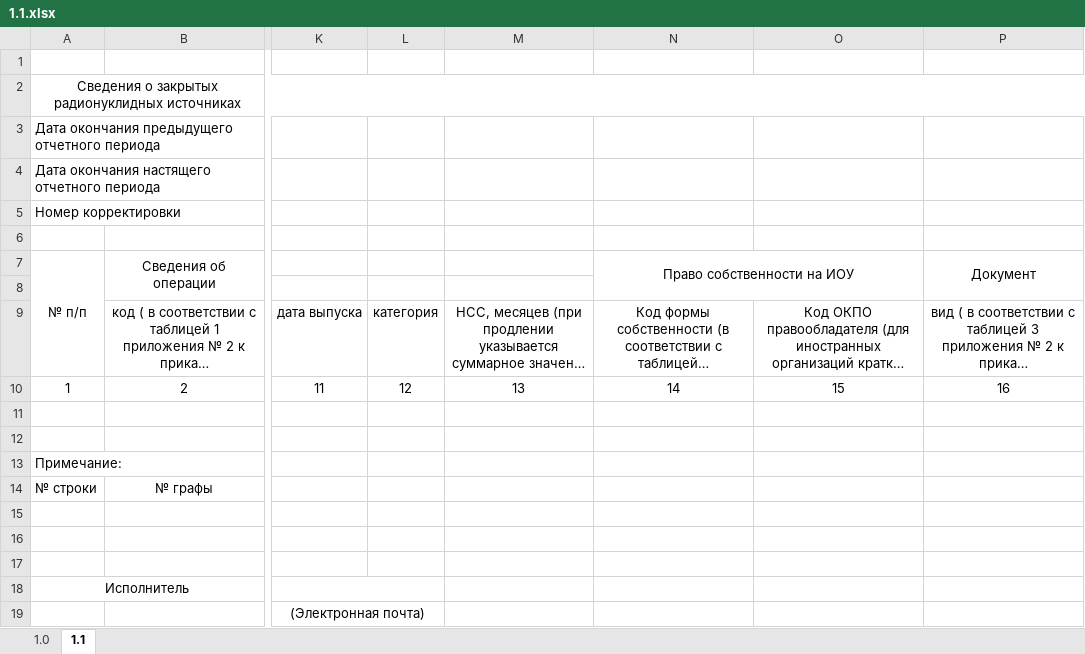
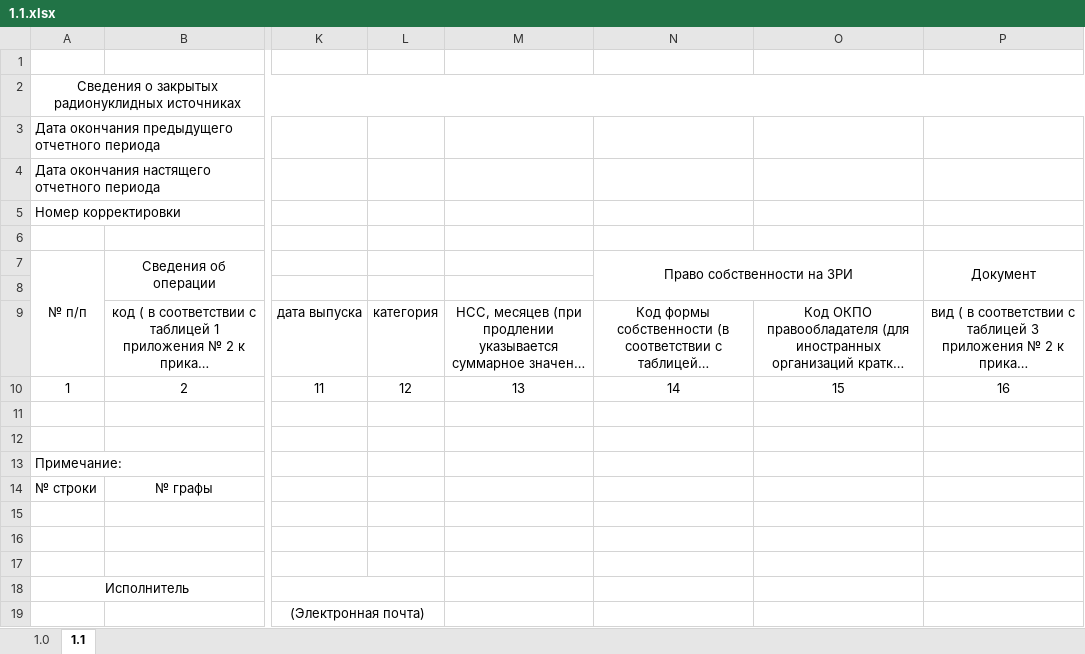
Before and after one commit to Rampant91/RAO_Project, an Excel workbook: data/Excel/1.1.xlsx, sheet 1.1, drawn as a sheet; only a part is shown, gaps mark what is left out; long unchanged cells end in …; values as stored, in another font and other column widths than the file's, no borders; the diff names each change by its address in the sheet, - before the commit and + after, or states it on an @@ line.

Commit message:
Update 1.1.xlsx

```diff
--- a/data/Excel/1.1.xlsx (sheet 1.1)
+++ b/data/Excel/1.1.xlsx (sheet 1.1)
-N7: Право собственности на ИОУ
+N7: Право собственности на ЗРИ
```
